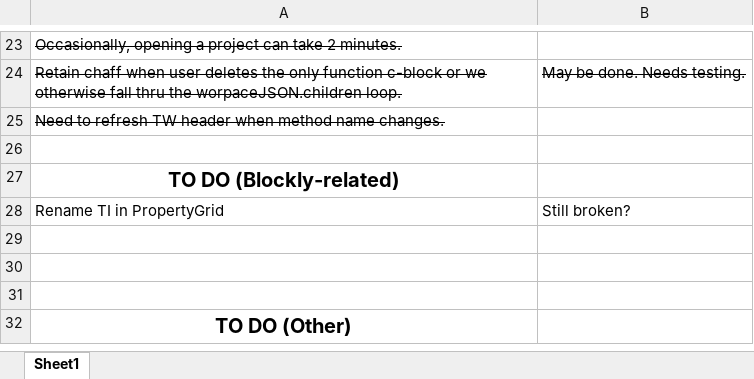
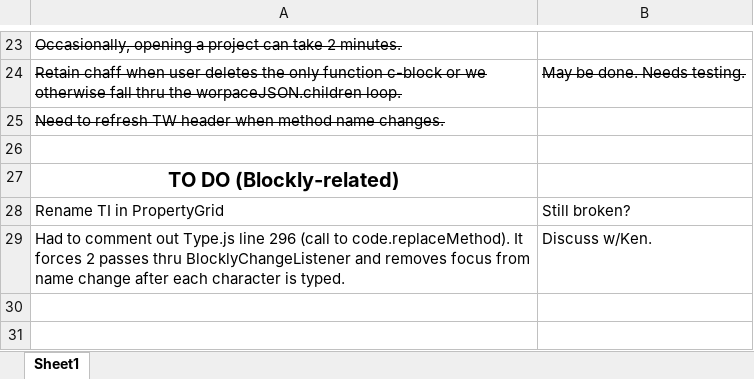
Before and after one commit to ken-rubin/TGv1000, an Excel workbook: current work.xlsx, sheet Sheet1, drawn as a sheet; only a part is shown, gaps mark what is left out; the shorter side is filled out with more unchanged rows; values as stored, in another font and other column widths than the file's, no borders; the diff names each change by its address in the sheet, - before the commit and + after, or states it on an @@ line.

Commit message:
SS

```diff
--- a/current work.xlsx (sheet Sheet1)
+++ b/current work.xlsx (sheet Sheet1)
-row 29: (empty)
+row 29: Had to comment out Type.js line 296 (call to code.replaceMethod). It forces 2 passes thru BlocklyChangeListener and removes focus from name change after each character is typed. | Discuss w/Ken.
```
